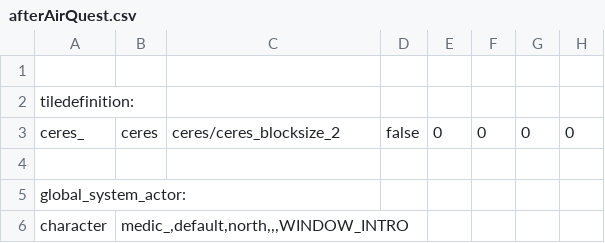
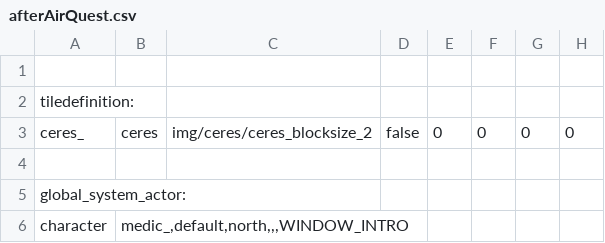
Before and after one commit to WolfgangBischoff/Ceres, a CSV file: src/main/resources/level/transporter/afterAirQuest.csv, drawn as a sheet; only a part is shown; the diff names each change by its address in the sheet, - before the commit and + after, or states it on an @@ line.

```diff
--- a/src/main/resources/level/transporter/afterAirQuest.csv
+++ b/src/main/resources/level/transporter/afterAirQuest.csv
-C3: ceres/ceres_blocksize_2
+C3: img/ceres/ceres_blocksize_2
```
Also changed, not shown: src/main/resources/actorData/character/technician/technician.csv, src/main/resources/actorData/doors/vertical/autoBulkheadVertical.csv, 12 other files.
